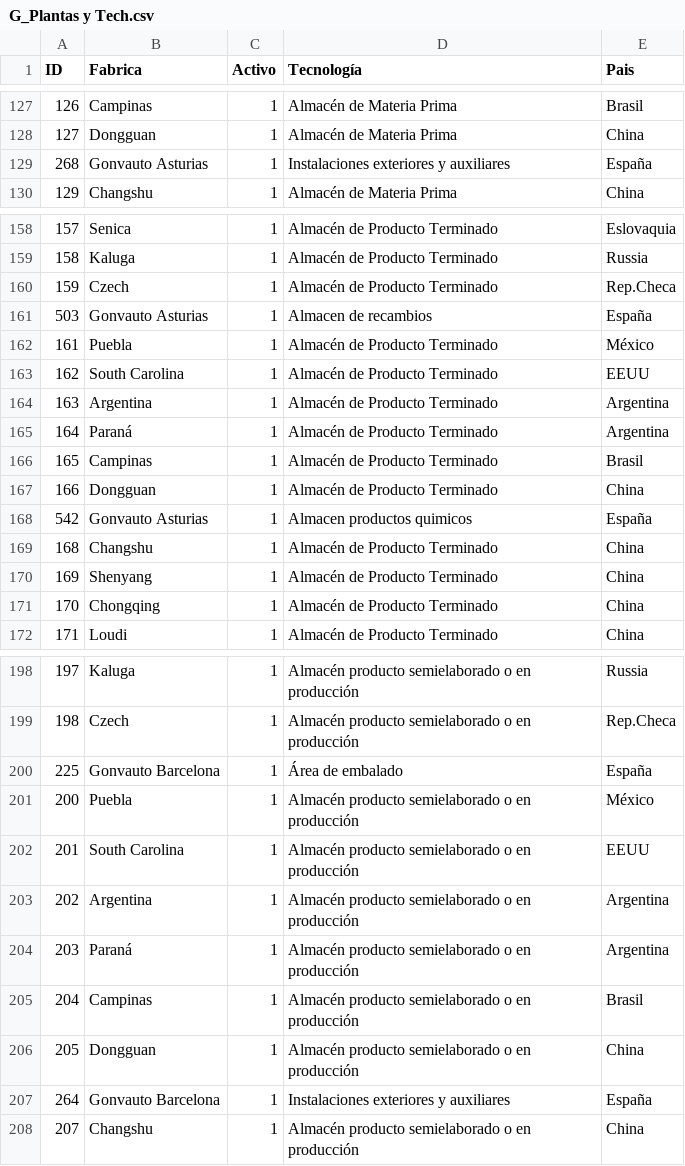
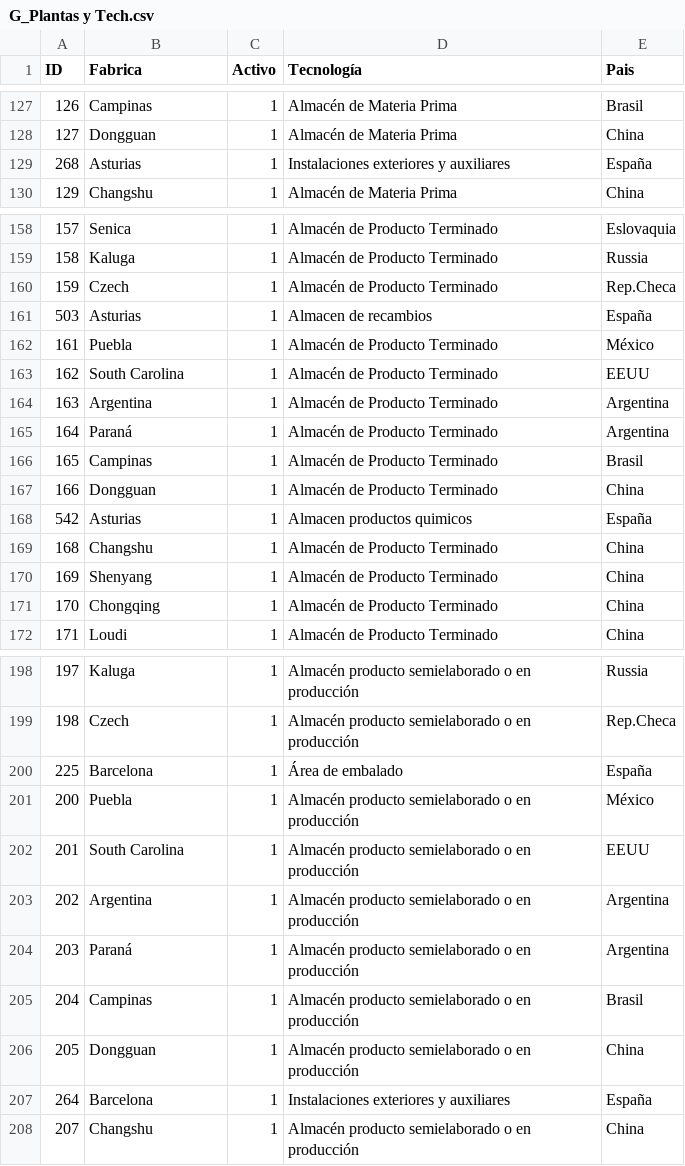
Before and after one commit to sarasabino/Accident_Rate_Project, a CSV file: Data/G_Plantas y Tech.csv, drawn as a sheet; only a part is shown, gaps mark what is left out; the diff covers the shown part only.

```diff
--- a/Data/G_Plantas y Tech.csv
+++ b/Data/G_Plantas y Tech.csv
@@ -128,3 +128,3 @@
 127;Dongguan;1;Almacén de Materia Prima;China
-268;Gonvauto Asturias;1;Instalaciones exteriores y auxiliares;España
+268;Asturias;1;Instalaciones exteriores y auxiliares;España
 129;Changshu;1;Almacén de Materia Prima;China
@@ -160,3 +160,3 @@
 159;Czech;1;Almacén de Producto Terminado;Rep.Checa
-503;Gonvauto Asturias;1;Almacen de recambios;España
+503;Asturias;1;Almacen de recambios;España
 161;Puebla;1;Almacén de Producto Terminado;México
@@ -167,3 +167,3 @@
 166;Dongguan;1;Almacén de Producto Terminado;China
-542;Gonvauto Asturias;1;Almacen productos quimicos;España
+542;Asturias;1;Almacen productos quimicos;España
 168;Changshu;1;Almacén de Producto Terminado;China
@@ -199,3 +199,3 @@
 198;Czech;1;Almacén producto semielaborado o en producción;Rep.Checa
-225;Gonvauto Barcelona;1;Área de embalado;España
+225;Barcelona;1;Área de embalado;España
 200;Puebla;1;Almacén producto semielaborado o en producción;México
@@ -206,3 +206,3 @@
 205;Dongguan;1;Almacén producto semielaborado o en producción;China
-264;Gonvauto Barcelona;1;Instalaciones exteriores y auxiliares;España
+264;Barcelona;1;Instalaciones exteriores y auxiliares;España
 207;Changshu;1;Almacén producto semielaborado o en producción;China
```
Also changed, not shown: 32 edited cells elsewhere in this file.
